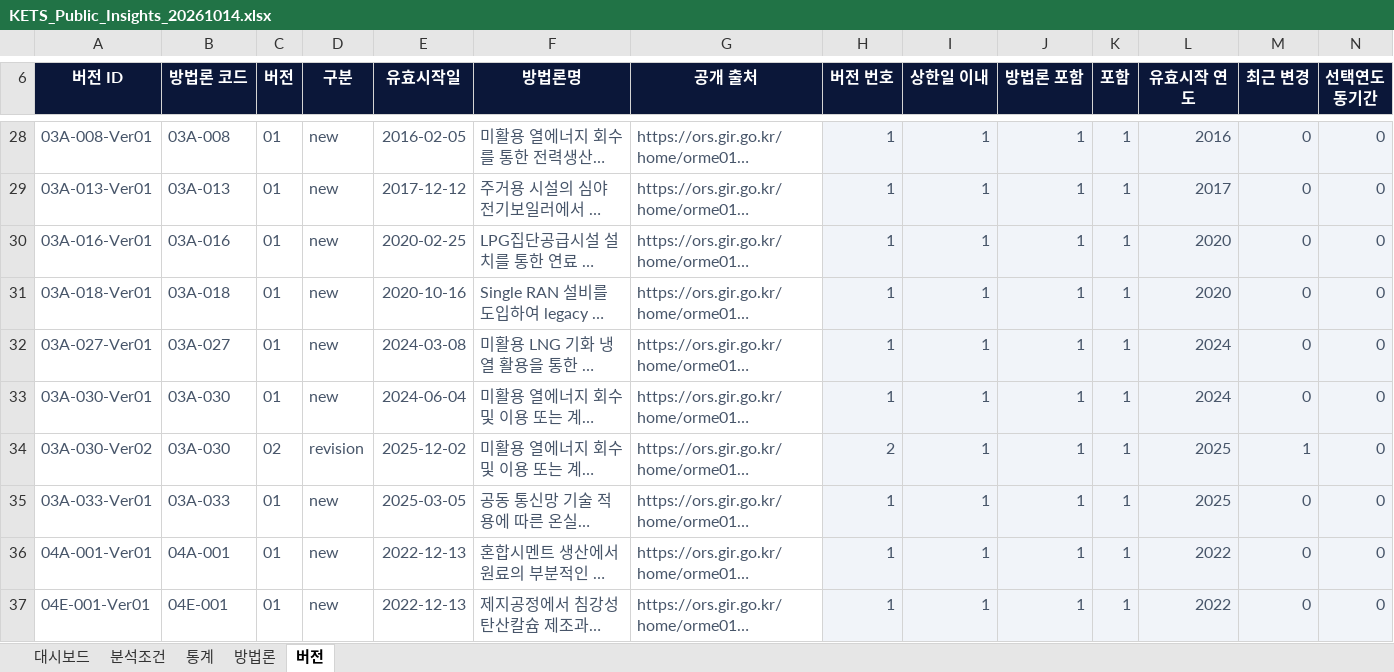
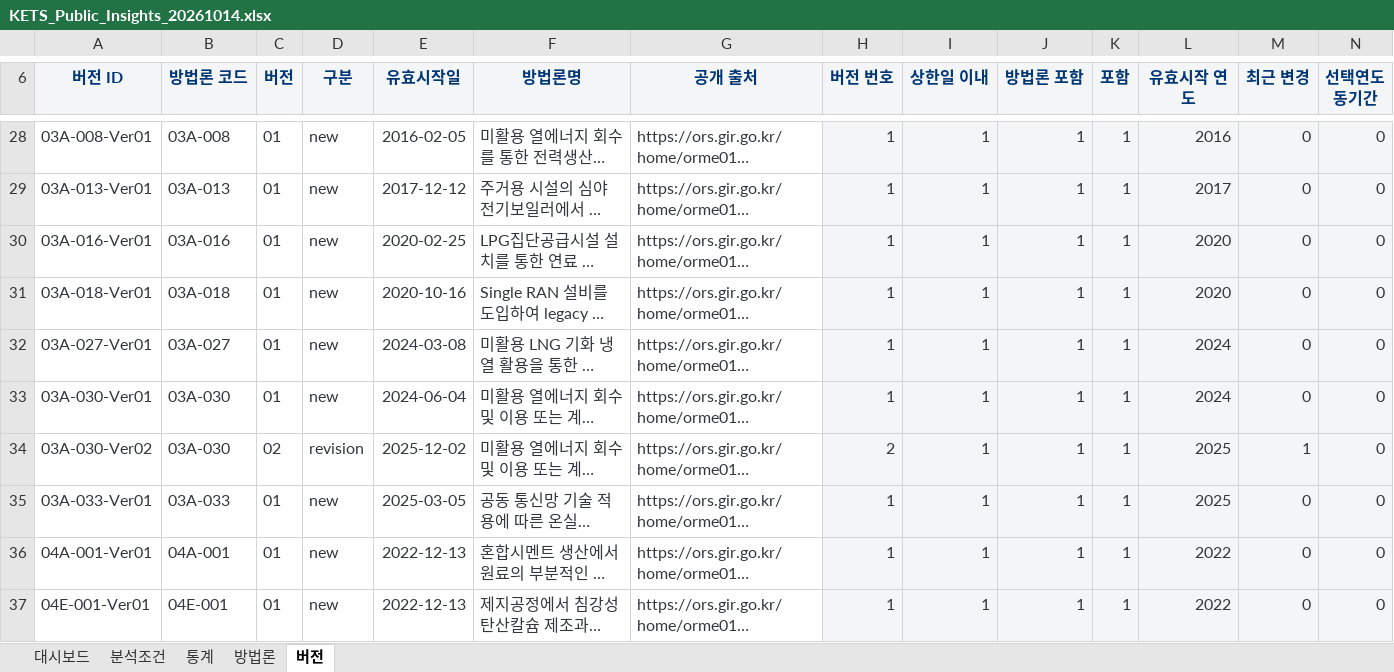
Before and after one commit to 24josh4281/KOC_Industrial, an Excel workbook: downloads/KETS_Public_Insights_20261014.xlsx, sheet 버전, drawn as a sheet; only a part is shown, gaps mark what is left out; long unchanged cells end in …; values as stored, in another font and other column widths than the file's, no borders; table styles not drawn; the diff covers the shown part only; the diff names each change by its address in the sheet, - before the commit and + after, or states it on an @@ line.

```diff
--- a/downloads/KETS_Public_Insights_20261014.xlsx (sheet 버전)
+++ b/downloads/KETS_Public_Insights_20261014.xlsx (sheet 버전)
@@ A6:N6 fill: #0B1739 → #F4F5F6, text colour: #FFFFFF → #003675 @@
-A28:N37 text colour: #475569
+A28:N37 text colour: #33363D
```
Also changed, not shown: cell formats elsewhere in this sheet, sheet 방법론, sheet 통계, sheet 분석조건, sheet 대시보드, charts or pictures, excel/KETS_Public_Insights_20261014.xlsx, web/public/downloads/KETS_Public_Insights_20261014.xlsx, 34 other files.
